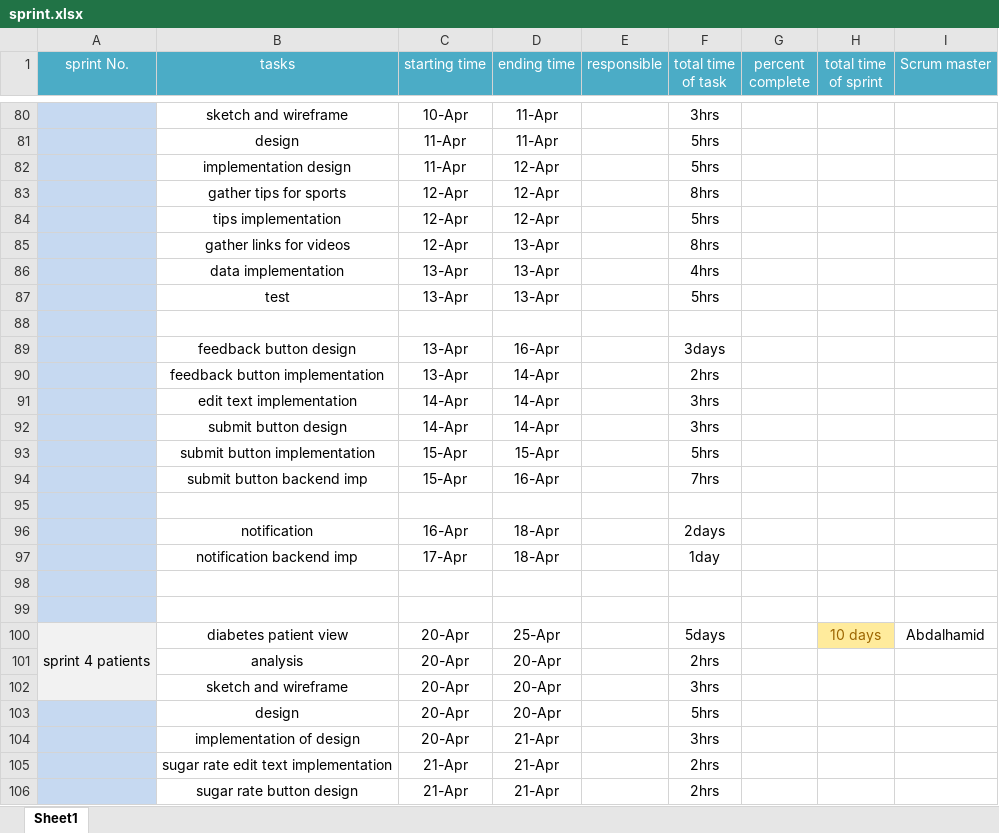
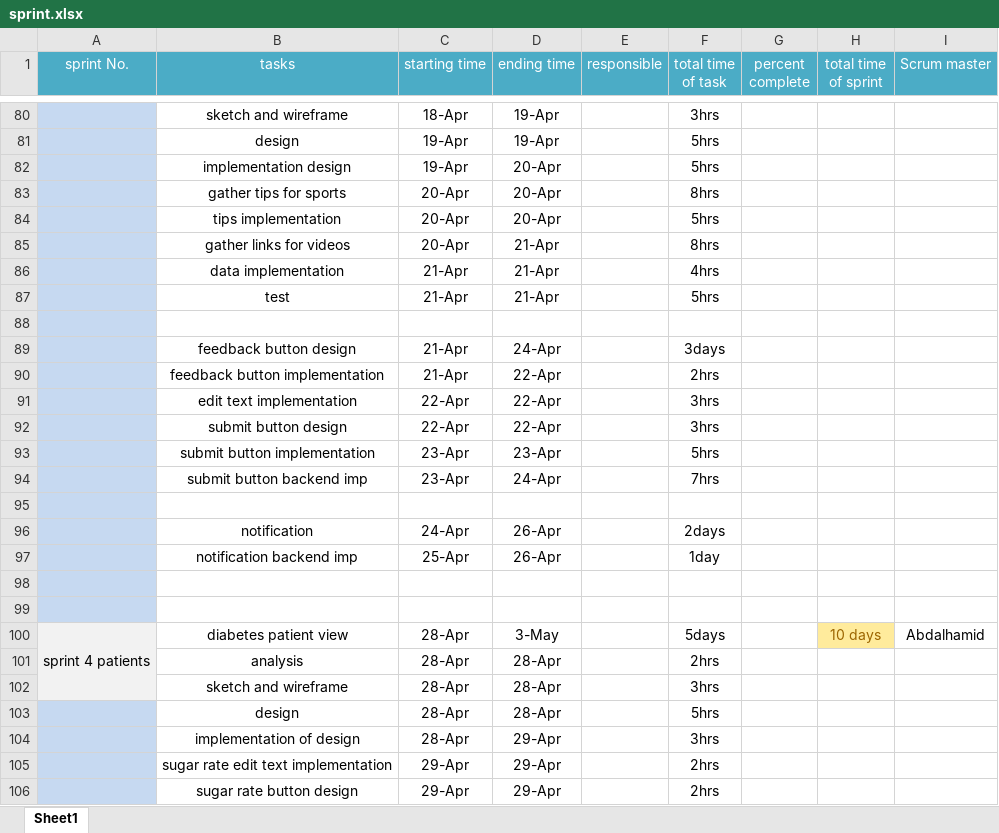
Before and after one commit to AbdelhamiedMostafa/Health-life-app, an Excel workbook: Lap1/sprint.xlsx, sheet Sheet1, drawn as a sheet; only a part is shown, gaps mark what is left out; values as stored, in another font and other column widths than the file's, no borders; the diff covers the shown part only; the diff names each change by its address in the sheet, - before the commit and + after, or states it on an @@ line.

```diff
--- a/Lap1/sprint.xlsx (sheet Sheet1)
+++ b/Lap1/sprint.xlsx (sheet Sheet1)
-C80 (starting time): 10-Apr
+C80 (starting time): 18-Apr
-D80:D81 (ending time): 11-Apr
+D80:D81 (ending time): 19-Apr
-C81:C82 (starting time): 11-Apr
+C81:C82 (starting time): 19-Apr
-D82:D84 (ending time): 12-Apr
+D82:D84 (ending time): 20-Apr
-C83:C85 (starting time): 12-Apr
+C83:C85 (starting time): 20-Apr
-D85:D87 (ending time): 13-Apr
+D85:D87 (ending time): 21-Apr
-C86:C87 (starting time): 13-Apr
+C86:C87 (starting time): 21-Apr
-C89:C90 (starting time): 13-Apr
+C89:C90 (starting time): 21-Apr
-D89 (ending time): 16-Apr
+D89 (ending time): 24-Apr
-D90:D92 (ending time): 14-Apr
+D90:D92 (ending time): 22-Apr
-C91:C92 (starting time): 14-Apr
+C91:C92 (starting time): 22-Apr
-C93:C94 (starting time): 15-Apr
+C93:C94 (starting time): 23-Apr
-D93 (ending time): 15-Apr
+D93 (ending time): 23-Apr
-D94 (ending time): 16-Apr
+D94 (ending time): 24-Apr
-C96 (starting time): 16-Apr
+C96 (starting time): 24-Apr
-D96:D97 (ending time): 18-Apr
+D96:D97 (ending time): 26-Apr
-C97 (starting time): 17-Apr
+C97 (starting time): 25-Apr
-C100:C104 (starting time): 20-Apr
+C100:C104 (starting time): 28-Apr
-D100 (ending time): 25-Apr
+D100 (ending time): 3-May
-D101:D103 (ending time): 20-Apr
+D101:D103 (ending time): 28-Apr
-D104:D106 (ending time): 21-Apr
+D104:D106 (ending time): 29-Apr
-C105:C106 (starting time): 21-Apr
+C105:C106 (starting time): 29-Apr
```
Also changed, not shown: 96 edited cells and cell formats elsewhere in this sheet.
